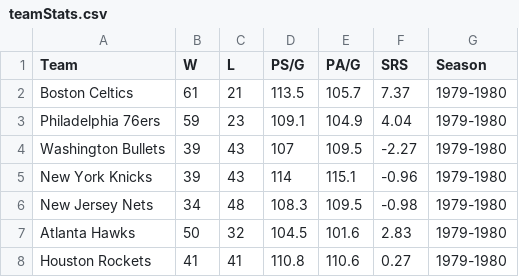
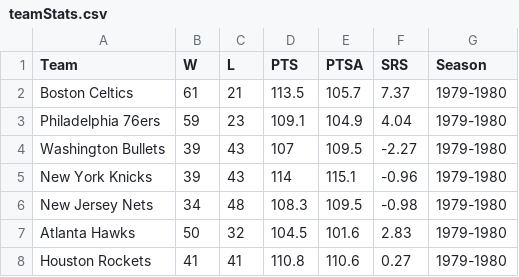
Before and after one commit to asRodelgo/NBA, a CSV file: data/teamStats.csv, drawn as a sheet; only a part is shown.

```diff
--- a/data/teamStats.csv
+++ b/data/teamStats.csv
@@ -1,2 +1,2 @@
-"Team","W","L","PS/G","PA/G","SRS","Season"
+"Team","W","L","PTS","PTSA","SRS","Season"
 "Boston Celtics",61,21,113.5,105.7,7.37,"1979-1980"
```
Also changed, not shown: 1 other file.
